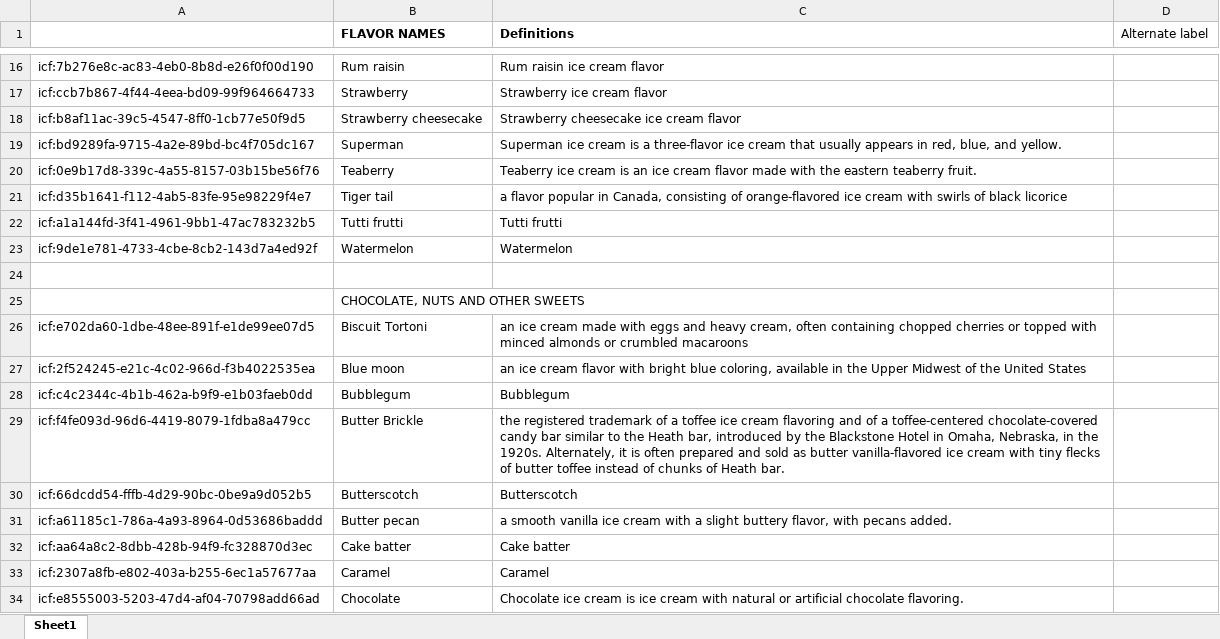
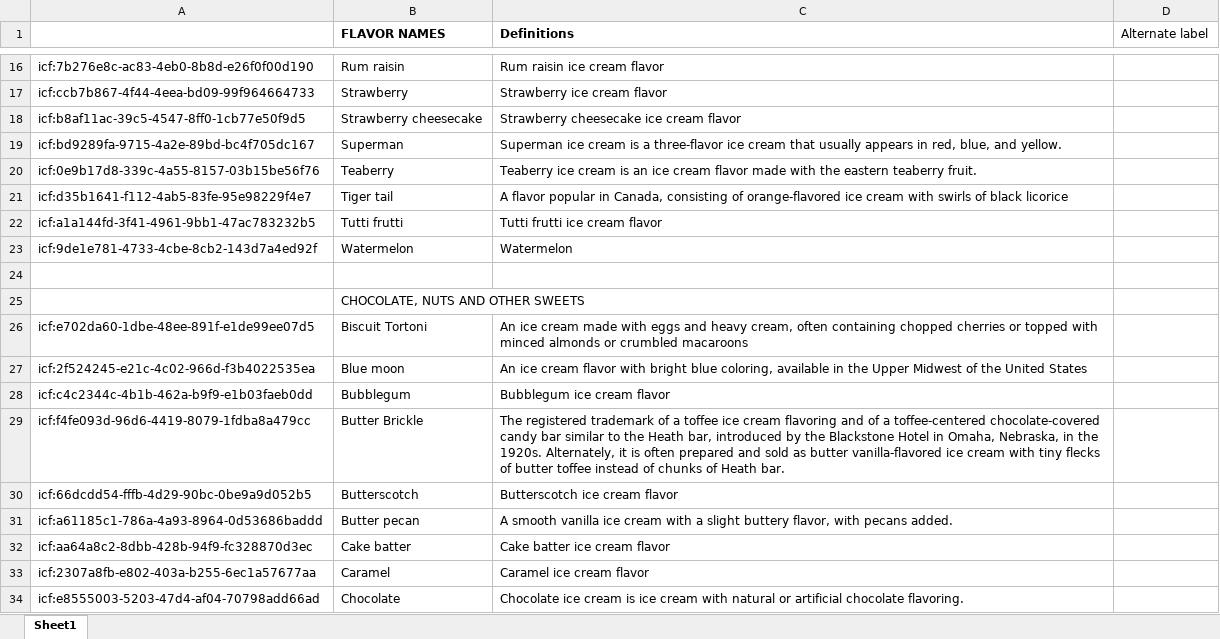
Before and after one commit to Kurrawong/docs, an Excel workbook: docs/assets/3rdparty/source/icecream-flavours-all-curated-definitions.xlsx, sheet Sheet1, drawn as a sheet; only a part is shown, gaps mark what is left out; values as stored, in another font and other column widths than the file's, no borders; the diff covers the shown part only; the diff names each change by its address in the sheet, - before the commit and + after, or states it on an @@ line.

```diff
--- a/docs/assets/3rdparty/source/icecream-flavours-all-curated-definitions.xlsx (sheet Sheet1)
+++ b/docs/assets/3rdparty/source/icecream-flavours-all-curated-definitions.xlsx (sheet Sheet1)
-C21 (Definitions): a flavor popular…
+C21 (Definitions): A flavor popular…
-C22 (Definitions): Tutti frutti
+C22 (Definitions): Tutti frutti ice cream flavor
-C26 (Definitions): an ice cream…
+C26 (Definitions): An ice cream…
-C27 (Definitions): an ice cream…
+C27 (Definitions): An ice cream…
-C28 (Definitions): Bubblegum
+C28 (Definitions): Bubblegum ice cream flavor
-C29 (Definitions): the registered trademark…
+C29 (Definitions): The registered trademark…
-C30 (Definitions): Butterscotch
+C30 (Definitions): Butterscotch ice cream flavor
-C31 (Definitions): a smooth vanilla…
+C31 (Definitions): A smooth vanilla…
-C32 (Definitions): Cake batter
+C32 (Definitions): Cake batter ice cream flavor
-C33 (Definitions): Caramel
+C33 (Definitions): Caramel ice cream flavor
```
Also changed, not shown: 39 edited cells elsewhere in this sheet, docs/assets/3rdparty/source/icecream-flavours.xlsx, 12 other files.
